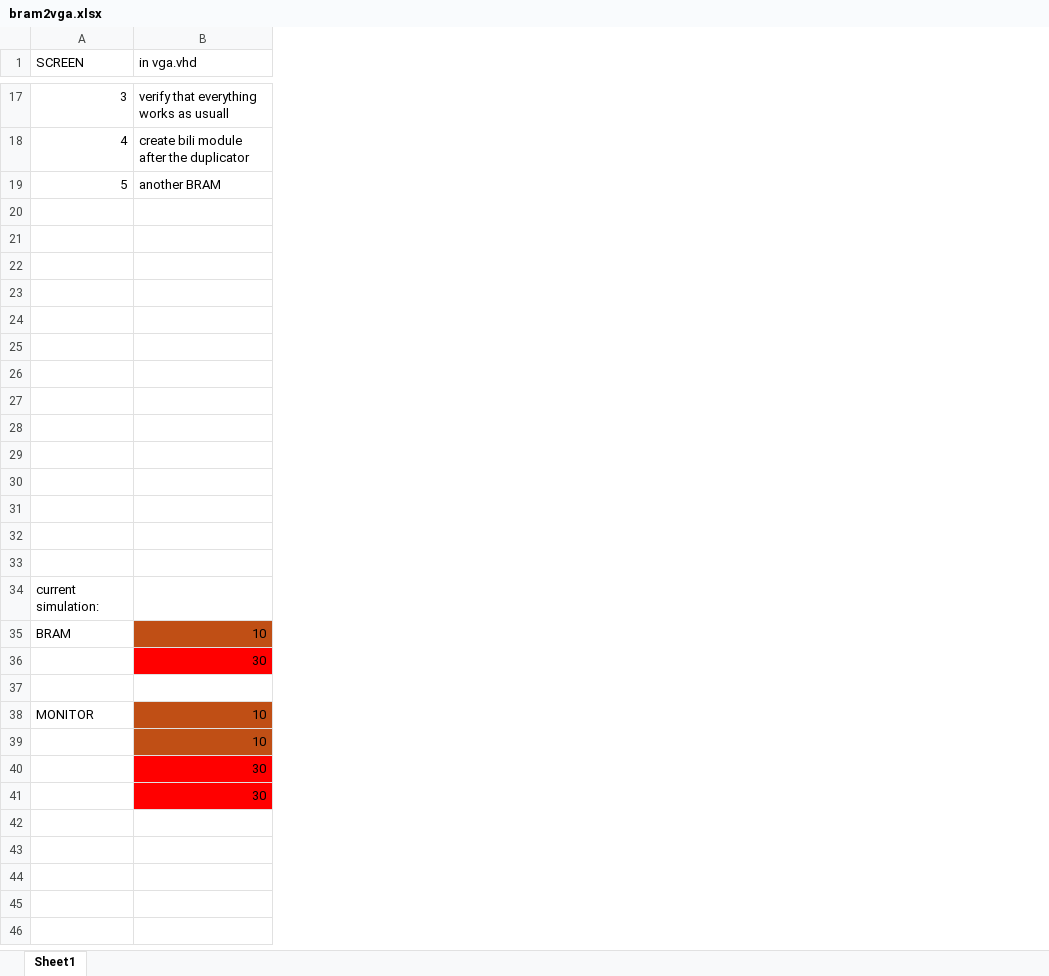
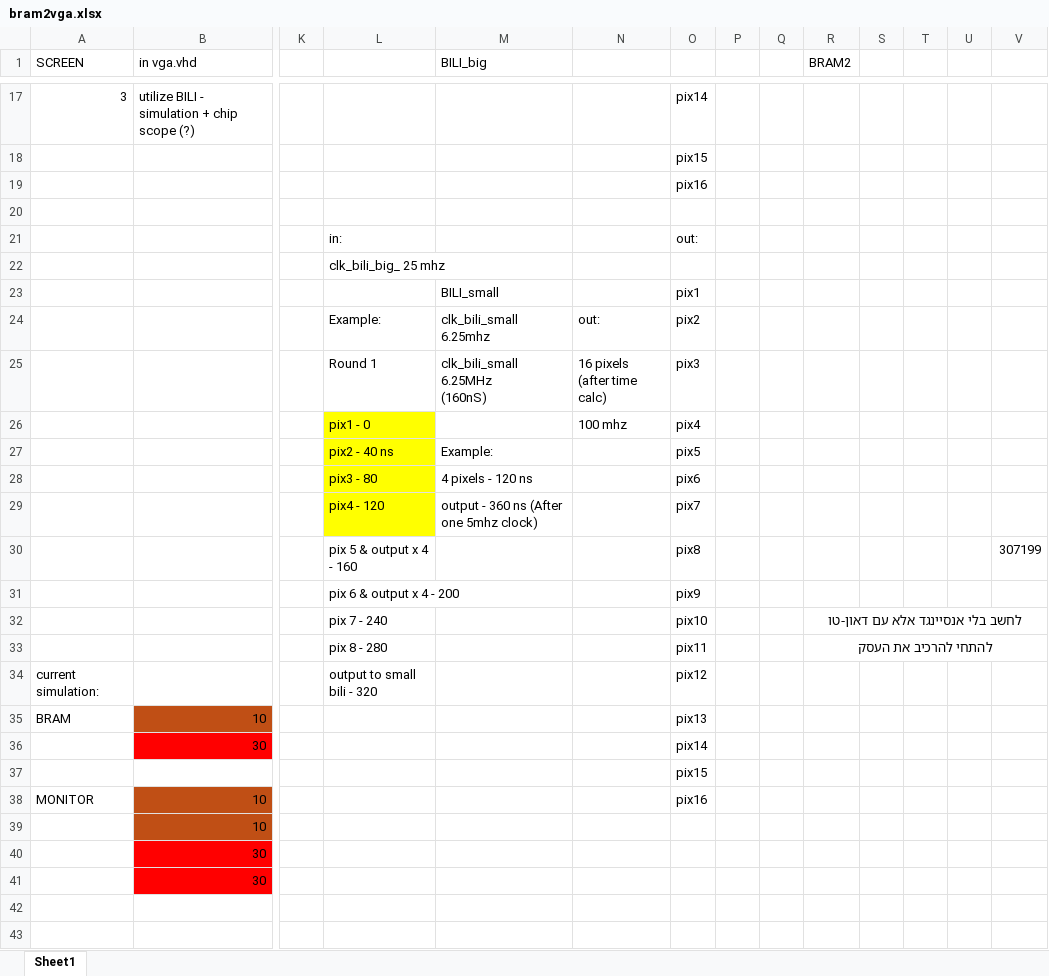
Before and after one commit to idowein/FPGA-image-interpolator, an Excel workbook: datasheets/bram2vga.xlsx, sheet Sheet1, drawn as a sheet; only a part is shown, gaps mark what is left out; values as stored, in another font and other column widths than the file's, no borders; removed rows and columns are numbered as before the commit, all else as after; rows hold the shown columns only; ↵ is a line break in a cell; the diff covers the shown part only; the diff names each change by its address in the sheet, - before the commit and + after, or states it on an @@ line.

```diff
--- a/datasheets/bram2vga.xlsx (sheet Sheet1)
+++ b/datasheets/bram2vga.xlsx (sheet Sheet1)
+column K, empty
+column L, rows 22-34: clk_bili_big_ 25 mhz |  | Example: | Round 1 | pix1 - 0 | pix2 - 40 ns | pix3 - 80 | pix4 - 120 | pix 5 & output x 4 - 160 | pix 6 & output x 4 - 200 | pix 7 - 240 | pix 8 - 280 | output to small bili - 320
+column M (BILI_big), rows 23-29: BILI_small | clk_bili_small 6.25mhz | clk_bili_small ↵ 6.25MHz ↵ (160nS) |  | Example: | 4 pixels - 120 ns | output - 360 ns (After one 5mhz clock)
+column N, rows 24-26: out: | 16 pixels ↵ (after time calc) | 100 mhz
+column O, rows 17-19: pix14 | pix15 | pix16; rows 23-38: pix1 | pix2 | pix3 | pix4 | pix5 | pix6 | pix7 | pix8 | pix9 | pix10 | pix11 | pix12 | pix13 | pix14 | pix15 | pix16
+column P, empty
+column Q, empty
+column R (BRAM2), rows 32-33: לחשב בלי אנסיינגד אלא עם דאון-טו | להתחי להרכיב את העסק
+column S, empty
+column T, empty
+column U, empty
+column V, row 30: 307199
-B17 (in vga.vhd): verify that everything works as usuall
+B17 (in vga.vhd): utilize BILI - simulation + chip scope (?)
-row 18: 4 | create bili module after the duplicator
-row 19: 5 | another BRAM
-row 18: (empty)
+row 18:  |  |  |  |  |  | pix15
-row 19: (empty)
+row 19:  |  |  |  |  |  | pix16
+row 20: (empty)
+row 21:  |  |  | in: |  |  | out:
-row 23: (empty)
+row 23:  |  |  |  | BILI_small |  | pix1
-row 24: (empty)
+row 24:  |  |  | Example: | clk_bili_small 6.25mhz | out: | pix2
-row 25: (empty)
+row 25:  |  |  | Round 1 | clk_bili_small ↵ 6.25MHz ↵ (160nS) | 16 pixels ↵ (after time calc) | pix3
-row 26: (empty)
+row 26:  |  |  | pix1 - 0 |  | 100 mhz | pix4
-row 27: (empty)
+row 27:  |  |  | pix2 - 40 ns | Example: |  | pix5
-row 28: (empty)
+row 28:  |  |  | pix3 - 80 | 4 pixels - 120 ns |  | pix6
-row 29: (empty)
+row 29:  |  |  | pix4 - 120 | output - 360 ns (After one 5mhz clock) |  | pix7
-row 31: (empty)
+row 31:  |  |  | pix 6 & output x 4 - 200 |  |  | pix9
-row 32: (empty)
+row 32:  |  |  | pix 7 - 240 |  |  | pix10 |  |  | לחשב בלי אנסיינגד אלא עם דאון-טו
-row 33: (empty)
+row 33:  |  |  | pix 8 - 280 |  |  | pix11 |  |  | להתחי להרכיב את העסק
+row 42: (empty)
+row 43: (empty)
```
Also changed, not shown: 5 added rows, 5 removed rows, 20 edited cells and cell formats elsewhere in this sheet.
